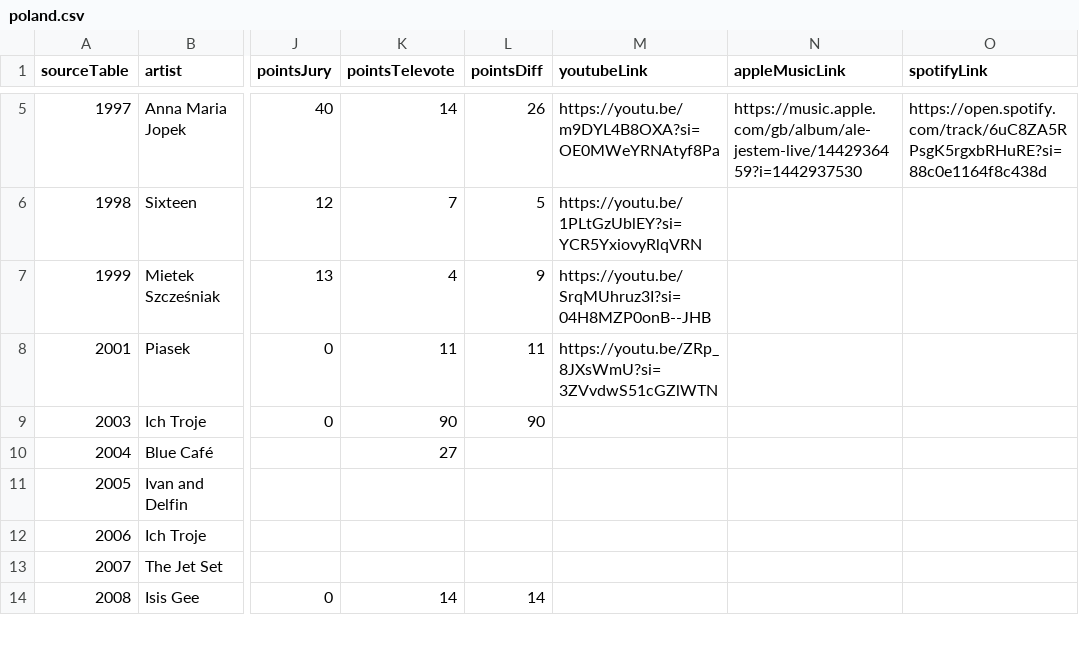
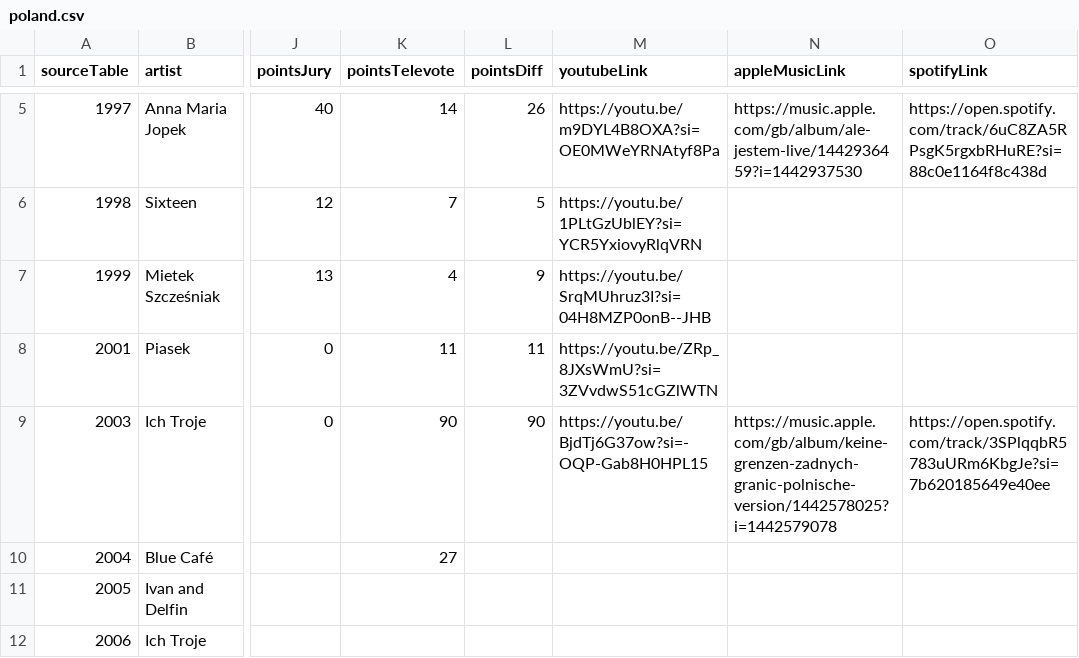
Before and after one commit to dannisteele/Eurovision-allocator, a CSV file: Set_Lists/CSV/poland.csv, drawn as a sheet; only a part is shown, gaps mark what is left out; the shorter side is filled out with more unchanged rows; the diff names each change by its address in the sheet, - before the commit and + after, or states it on an @@ line.

```diff
--- a/Set_Lists/CSV/poland.csv
+++ b/Set_Lists/CSV/poland.csv
-M9 (youtubeLink): (empty)
+M9 (youtubeLink): https://youtu.be/BjdTj6G37ow?si=-OQP-Gab8H0HPL15
-N9 (appleMusicLink): (empty)
+N9 (appleMusicLink): https://music.apple.com/gb/album/keine-grenzen-zadnych-granic-polnische-version/1442578025?i=1442579078
-O9 (spotifyLink): (empty)
+O9 (spotifyLink): https://open.spotify.com/track/3SPlqqbR5783uURm6KbgJe?si=7b620185649e40ee
```
Also changed, not shown: Set_Lists/CSV/2003.csv, Set_Lists/CSV/allsongs.csv, 25 other files.
